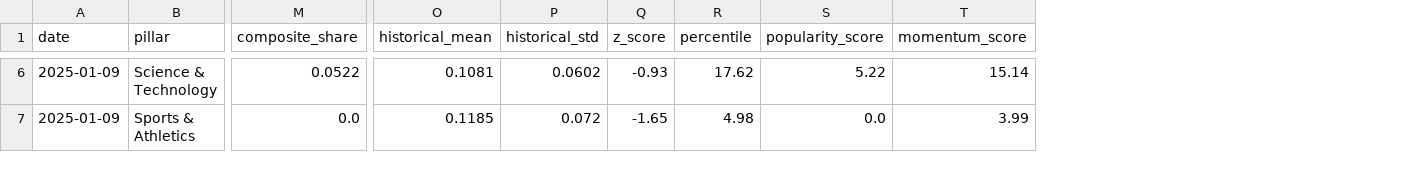
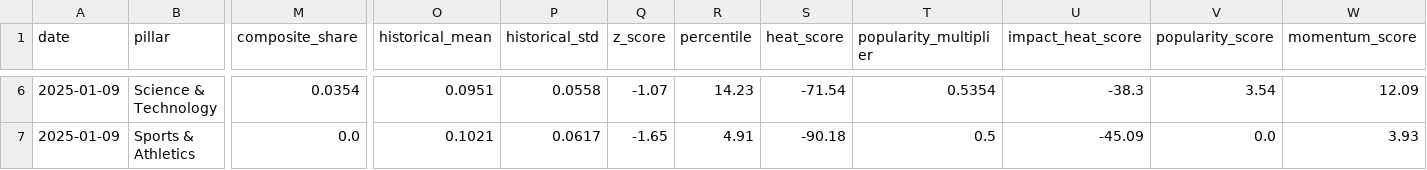
Before and after one commit to diane-park/cultural_pulse, a CSV file: integrated_cultural_momentum.csv, drawn as a sheet; only a part is shown, gaps mark what is left out; addresses are those after the commit; the diff covers the shown part only; the diff names each change by its address in the sheet, - before the commit and + after, or states it on an @@ line.

Commit message:
added heat score to algorithm.py

```diff
--- a/integrated_cultural_momentum.csv
+++ b/integrated_cultural_momentum.csv
+column S (heat_score), rows 6-7: -71.54 | -90.18
+column T (popularity_multiplier), rows 6-7: 0.5354 | 0.5
+column U (impact_heat_score), rows 6-7: -38.3 | -45.09
-M6 (composite_share): 0.0522
+M6 (composite_share): 0.0354
-O6 (historical_mean): 0.1081
+O6 (historical_mean): 0.0951
-P6 (historical_std): 0.0602
+P6 (historical_std): 0.0558
-Q6 (z_score): -0.93
+Q6 (z_score): -1.07
-R6 (percentile): 17.62
+R6 (percentile): 14.23
-V6 (popularity_score): 5.22
+V6 (popularity_score): 3.54
-W6 (momentum_score): 15.14
+W6 (momentum_score): 12.09
-O7 (historical_mean): 0.1185
+O7 (historical_mean): 0.1021
-P7 (historical_std): 0.072
+P7 (historical_std): 0.0617
-R7 (percentile): 4.98
+R7 (percentile): 4.91
-W7 (momentum_score): 3.99
+W7 (momentum_score): 3.93
```
Also changed, not shown: 27 edited cells elsewhere in this file, 4 other files.
